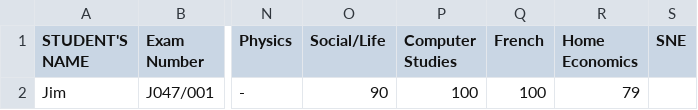
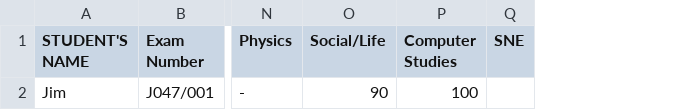
Before and after one commit to magawass/n2, a CSV file: form2.csv, drawn as a sheet; only a part is shown, gaps mark what is left out; the diff names each change by its address in the sheet, - before the commit and + after, or states it on an @@ line.

Commit message:
Update: form2 - Computer Studies (4/7/2026, 10:33:06 PM)

```diff
--- a/form2.csv
+++ b/form2.csv
-column Q (French), row 2: 100
-column R (Home Economics), row 2: 79
```
